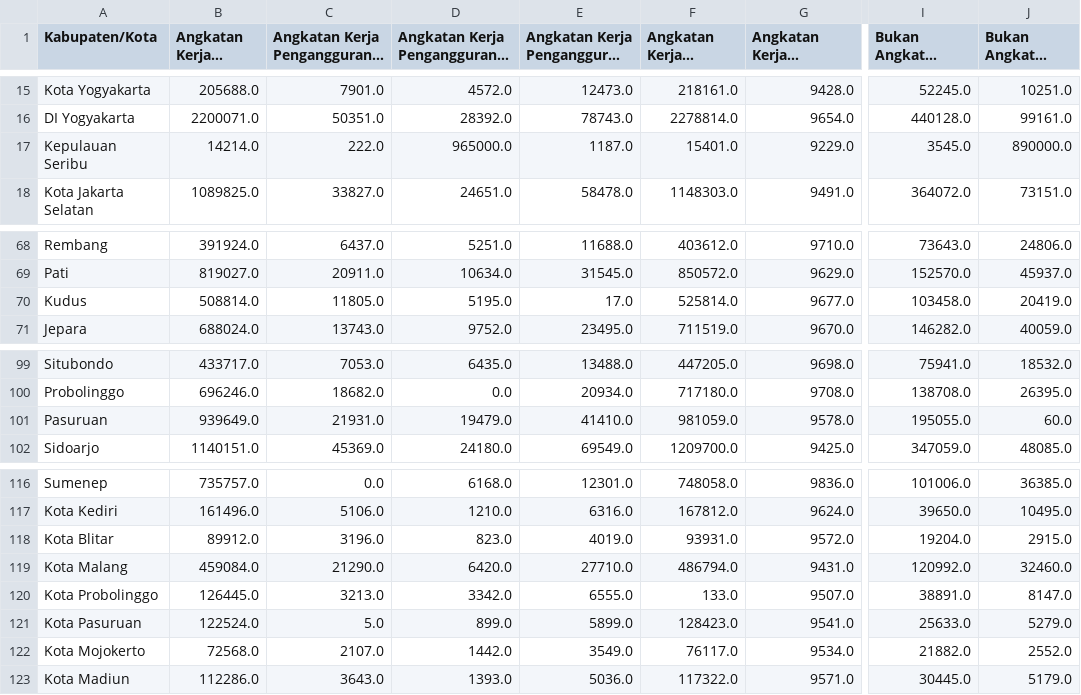
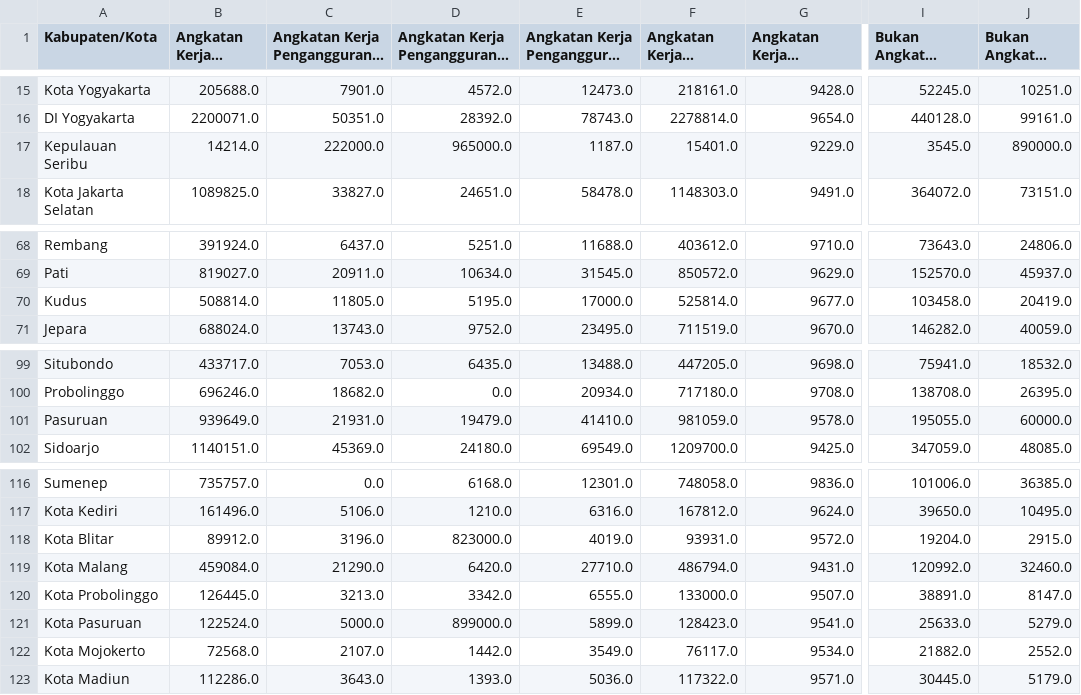
Before and after one commit to achilles157/clustering-jobs, a CSV file: data/master_bps_socioeconomic.csv, drawn as a sheet; only a part is shown, gaps mark what is left out; long unchanged cells end in …; the diff names each change by its address in the sheet, - before the commit and + after, or states it on an @@ line.

Commit message:
Refactor data files and update geocoding logic
- Updated `java_job_market_final_analysis.csv` and `java_job_market_hubs_final.csv` to correct prosperity status and job volume values for specific regions.
- Adjusted coordinates in `java_regency_coordinates.csv` for accuracy.
- Modified `master_bps_socioeconomic.csv` to correct numerical values for Kepulauan Seribu and other regions.
- Enhanced geocoding logic in `spatial_clustering_pipeline.ipynb`, `2_bps_consolidation.py`, and `3_geocoding_regencies.py` to handle specific city names and improve accuracy.
- Updated opportunity index calculation in `5_opportunity_index.py` to refine prosperity status determination based on job volume.

```diff
--- a/data/master_bps_socioeconomic.csv
+++ b/data/master_bps_socioeconomic.csv
-C17: 222.0
+C17: 222000.0
-E70: 17.0
+E70: 17000.0
-J101 (Bukan Angkatan Kerja - Lainnya): 60.0
+J101 (Bukan Angkatan Kerja - Lainnya): 60000.0
-D118: 823.0
+D118: 823000.0
-F120: 133.0
+F120: 133000.0
-C121: 5.0
+C121: 5000.0
-D121: 899.0
+D121: 899000.0
```
Also changed, not shown: data/java_job_market_final_analysis.csv, data/java_job_market_hubs_final.csv, 9 other files.
